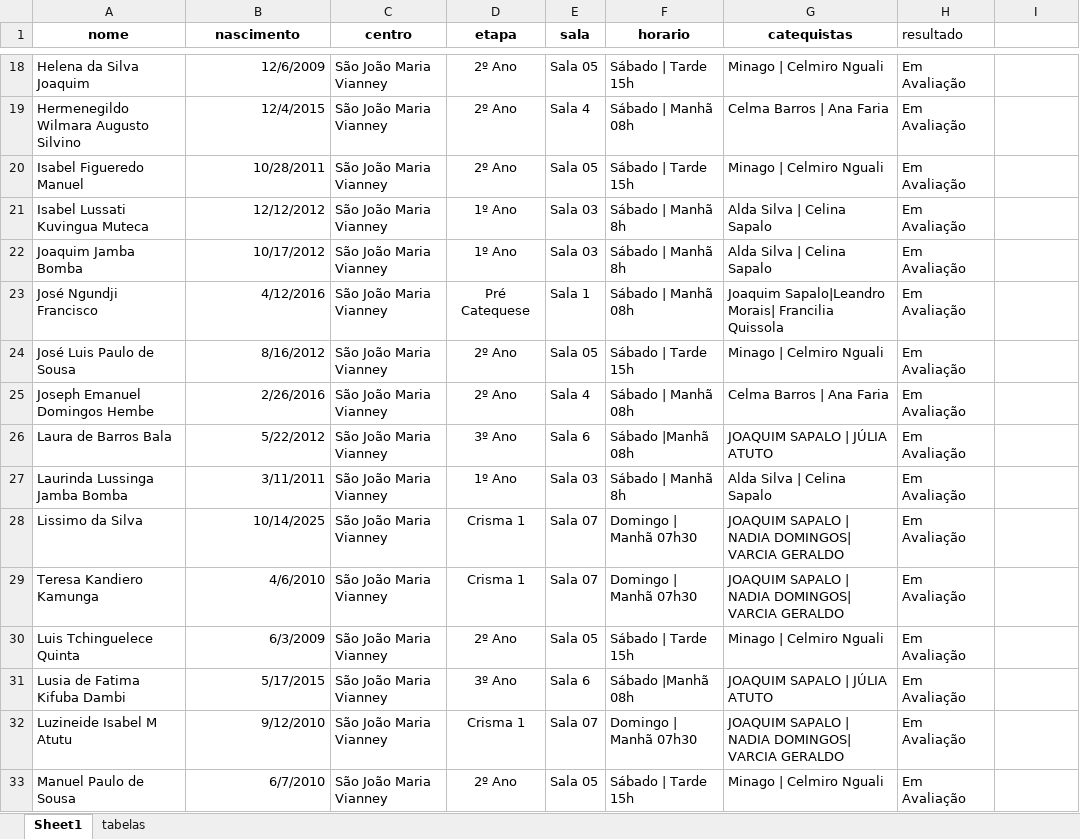
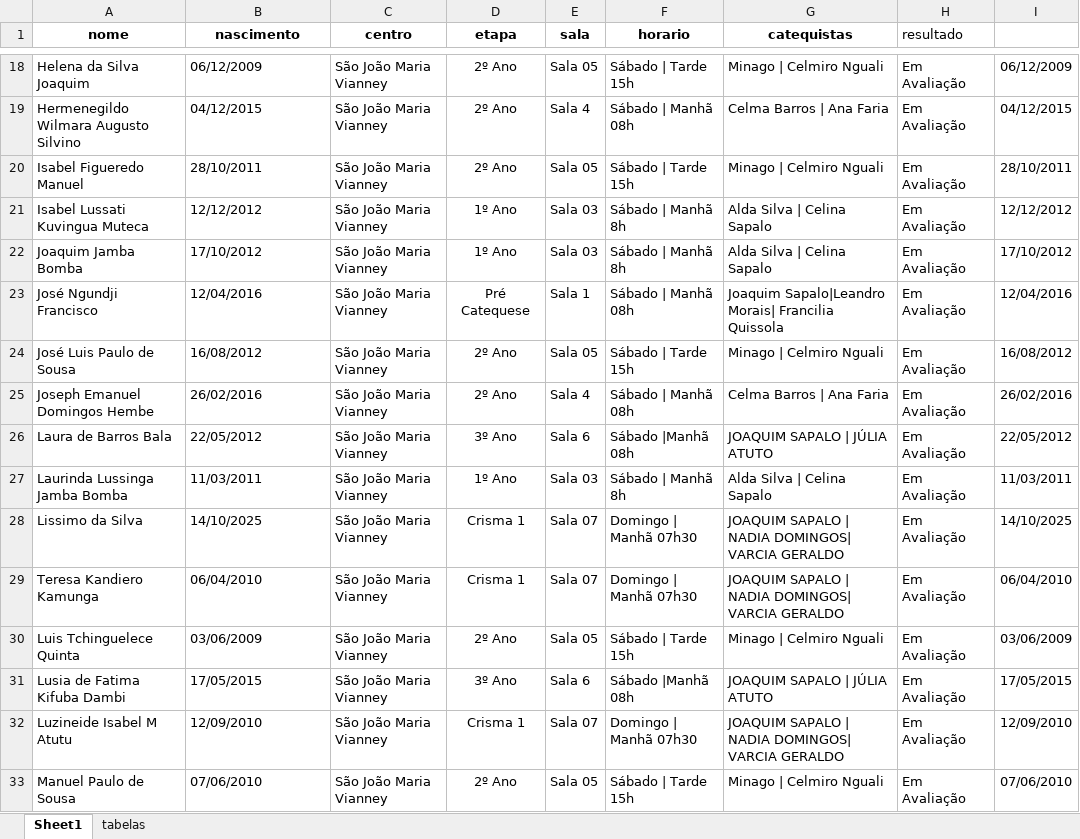
Before and after one commit to santamariagorettiluanda/catequese2025-2026, an Excel workbook: data/dados-catequese.xlsx, sheet Sheet1, drawn as a sheet; only a part is shown, gaps mark what is left out; values as stored, in another font and other column widths than the file's, no borders; the diff covers the shown part only; the diff names each change by its address in the sheet, - before the commit and + after, or states it on an @@ line.

```diff
--- a/data/dados-catequese.xlsx (sheet Sheet1)
+++ b/data/dados-catequese.xlsx (sheet Sheet1)
-B18 (nascimento): 12/6/2009
+B18 (nascimento): 06/12/2009
-I18: (empty)
+I18: 06/12/2009
-B19 (nascimento): 12/4/2015
+B19 (nascimento): 04/12/2015
-I19: (empty)
+I19: 04/12/2015
-B20 (nascimento): 10/28/2011
+B20 (nascimento): 28/10/2011
-I20: (empty)
+I20: 28/10/2011
-B21 alignment: right
+B21 alignment: left
-I21: (empty)
+I21: 12/12/2012
-B22 (nascimento): 10/17/2012
+B22 (nascimento): 17/10/2012
-I22: (empty)
+I22: 17/10/2012
-B23 (nascimento): 4/12/2016
+B23 (nascimento): 12/04/2016
-I23: (empty)
+I23: 12/04/2016
-B24 (nascimento): 8/16/2012
+B24 (nascimento): 16/08/2012
-I24: (empty)
+I24: 16/08/2012
-B25 (nascimento): 2/26/2016
+B25 (nascimento): 26/02/2016
-I25: (empty)
+I25: 26/02/2016
-B26 (nascimento): 5/22/2012
+B26 (nascimento): 22/05/2012
-I26: (empty)
+I26: 22/05/2012
-B27 (nascimento): 3/11/2011
+B27 (nascimento): 11/03/2011
-I27: (empty)
+I27: 11/03/2011
-B28 (nascimento): 10/14/2025
+B28 (nascimento): 14/10/2025
-I28: (empty)
+I28: 14/10/2025
-B29 (nascimento): 4/6/2010
+B29 (nascimento): 06/04/2010
-I29: (empty)
+I29: 06/04/2010
-B30 (nascimento): 6/3/2009
+B30 (nascimento): 03/06/2009
-I30: (empty)
+I30: 03/06/2009
-B31 (nascimento): 5/17/2015
+B31 (nascimento): 17/05/2015
-I31: (empty)
+I31: 17/05/2015
-B32 (nascimento): 9/12/2010
+B32 (nascimento): 12/09/2010
-I32: (empty)
+I32: 12/09/2010
-B33 (nascimento): 6/7/2010
+B33 (nascimento): 07/06/2010
-I33: (empty)
+I33: 07/06/2010
```
Also changed, not shown: 183 edited cells and cell formats elsewhere in this sheet.
